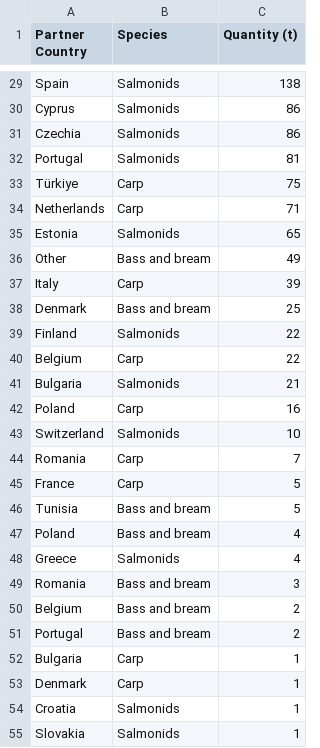
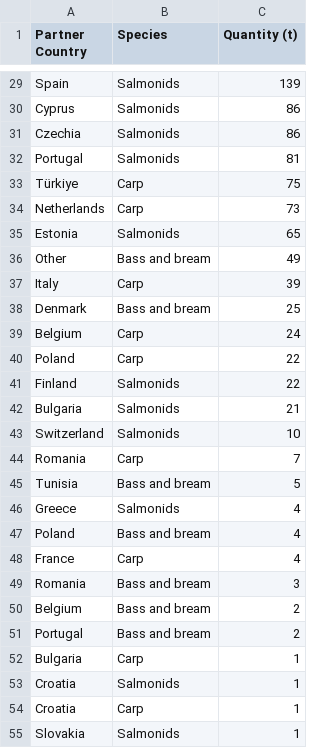
Before and after one commit to renspringlea/finsight, a CSV file: _data/germany_import.csv, drawn as a sheet; only a part is shown, gaps mark what is left out; the diff covers the shown part only.

```diff
--- a/_data/germany_import.csv
+++ b/_data/germany_import.csv
@@ -29,2 +29,2 @@
-"Spain","Salmonids","138"
+"Spain","Salmonids","139"
 "Cyprus","Salmonids","86"
@@ -33,3 +33,3 @@
 "Türkiye","Carp","75"
-"Netherlands","Carp","71"
+"Netherlands","Carp","73"
 "Estonia","Salmonids","65"
@@ -38,12 +38,12 @@
 "Denmark","Bass and bream","25"
+"Belgium","Carp","24"
+"Poland","Carp","22"
 "Finland","Salmonids","22"
-"Belgium","Carp","22"
 "Bulgaria","Salmonids","21"
-"Poland","Carp","16"
 "Switzerland","Salmonids","10"
 "Romania","Carp","7"
-"France","Carp","5"
 "Tunisia","Bass and bream","5"
+"Greece","Salmonids","4"
 "Poland","Bass and bream","4"
-"Greece","Salmonids","4"
+"France","Carp","4"
 "Romania","Bass and bream","3"
@@ -52,4 +52,4 @@
 "Bulgaria","Carp","1"
-"Denmark","Carp","1"
 "Croatia","Salmonids","1"
+"Croatia","Carp","1"
 "Slovakia","Salmonids","1"
```
Also changed, not shown: 1 added row, 2 moved rows and 20 edited cells elsewhere in this file, _data/belgium_export.csv, _data/belgium_import.csv, 47 other files.
